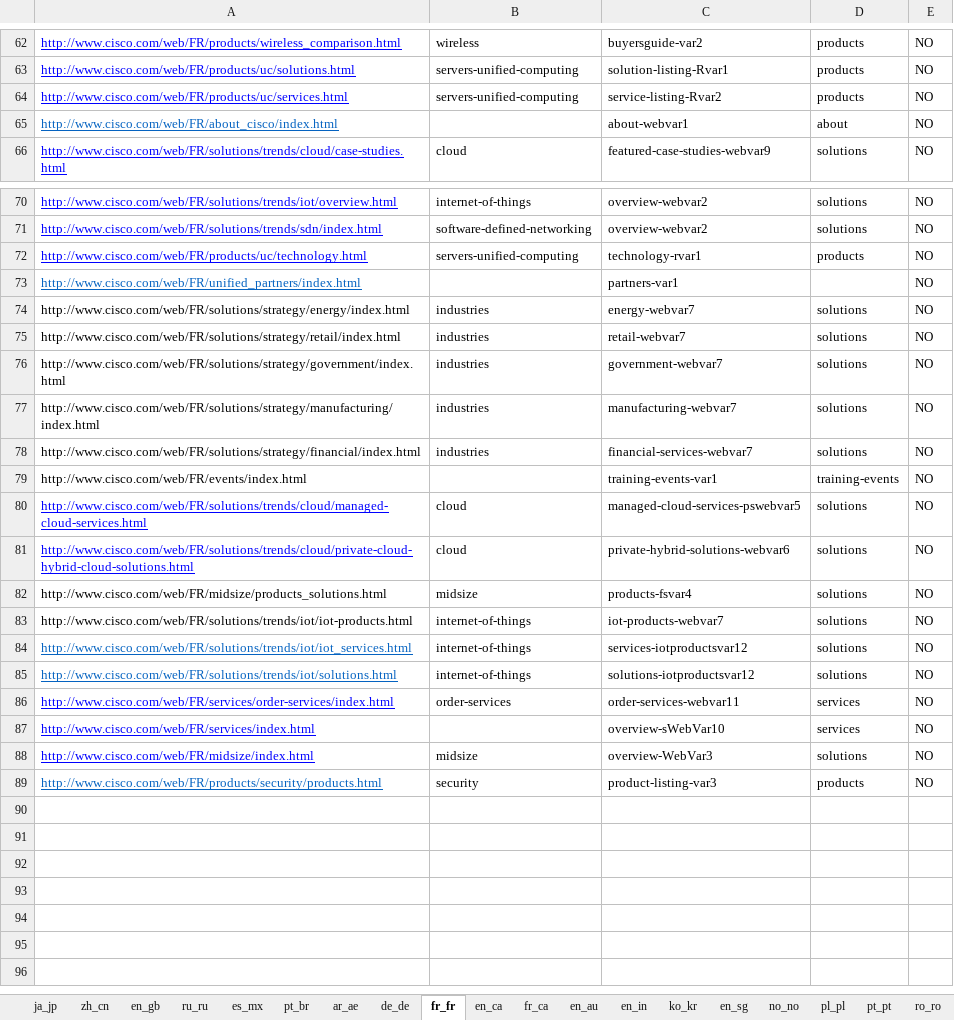
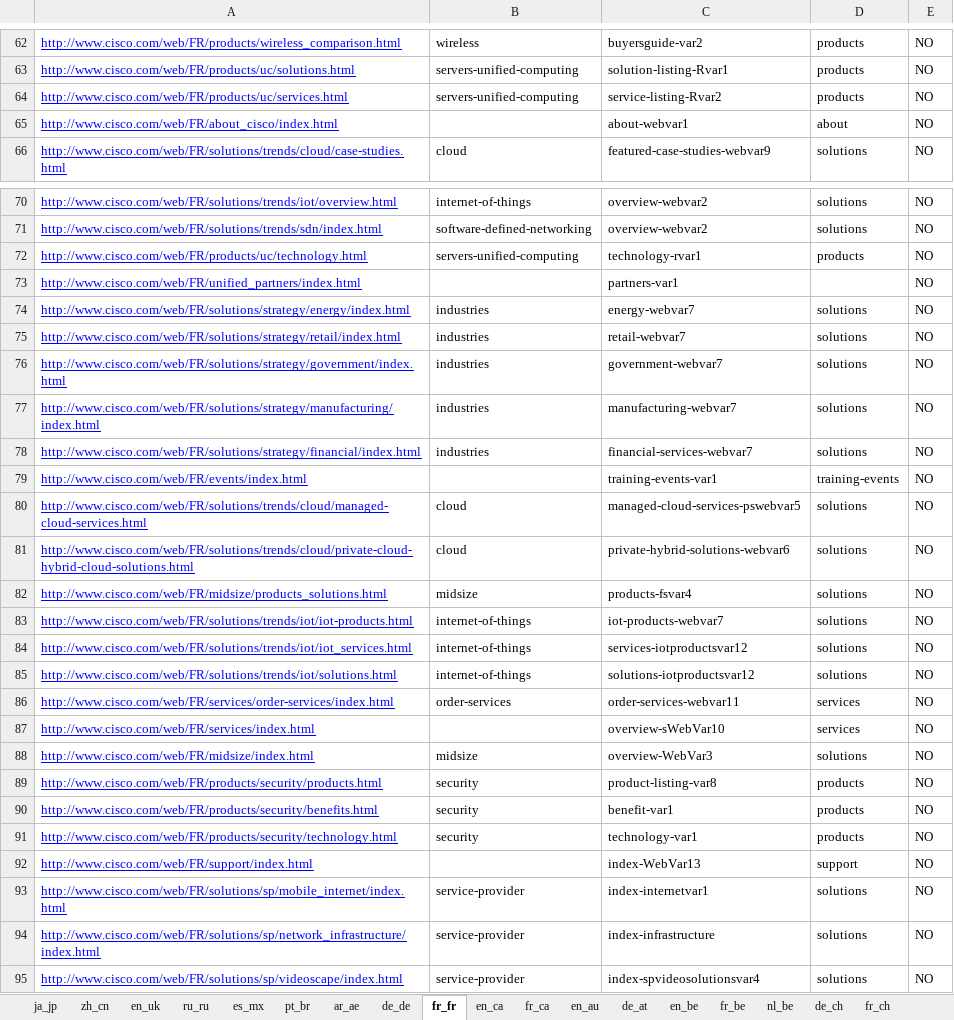
Before and after one commit to shreyabhatnagar/OVWMigration, an Excel workbook: docs/OVW Sheets/OVWDemo_ALL_URLS.xlsx, sheet fr_fr, drawn as a sheet; only a part is shown, gaps mark what is left out; values as stored, in another font and other column widths than the file's, no borders; the diff names each change by its address in the sheet, - before the commit and + after, or states it on an @@ line.

Commit message:
updated OVW Sheets/OVWDemo_ALL_URLS.xlsx

```diff
--- a/docs/OVW Sheets/OVWDemo_ALL_URLS.xlsx (sheet fr_fr)
+++ b/docs/OVW Sheets/OVWDemo_ALL_URLS.xlsx (sheet fr_fr)
-sheet tab: en_gb
+sheet tab: en_uk
-A65 text colour: #0563C1
+A65 text colour: #0000FF
-A73 text colour: #0563C1
+A73 text colour: #0000FF
@@ A74:A79 underline: off → on, text colour: black → #0000FF @@
@@ A82:A83 underline: off → on, text colour: black → #0000FF @@
-A84:A85 text colour: #0563C1
+A84:A85 text colour: #0000FF
-A89 text colour: #0563C1
+A89 text colour: #0000FF
-C89: product-listing-var3
+C89: product-listing-var8
+row 90: http://www.cisco.com/web/FR/products/security/benefits.html | security | benefit-var1 | products | NO
+row 91: http://www.cisco.com/web/FR/products/security/technology.html | security | technology-var1 | products | NO
+row 92: http://www.cisco.com/web/FR/support/index.html |  | index-WebVar13 | support | NO
+row 93: http://www.cisco.com/web/FR/solutions/sp/mobile_internet/index.html | service-provider | index-internetvar1 | solutions | NO
+row 94: http://www.cisco.com/web/FR/solutions/sp/network_infrastructure/index.html | service-provider | index-infrastructure | solutions | NO
+row 95: http://www.cisco.com/web/FR/solutions/sp/videoscape/index.html | service-provider | index-spvideosolutionsvar4 | solutions | NO
```
Also changed, not shown: sheet es_mx, sheet de_de, sheet ar_ae, sheet ja_jp, sheet pt_br, sheet ru_ru, 41 more sheets, other sheet tabs.
